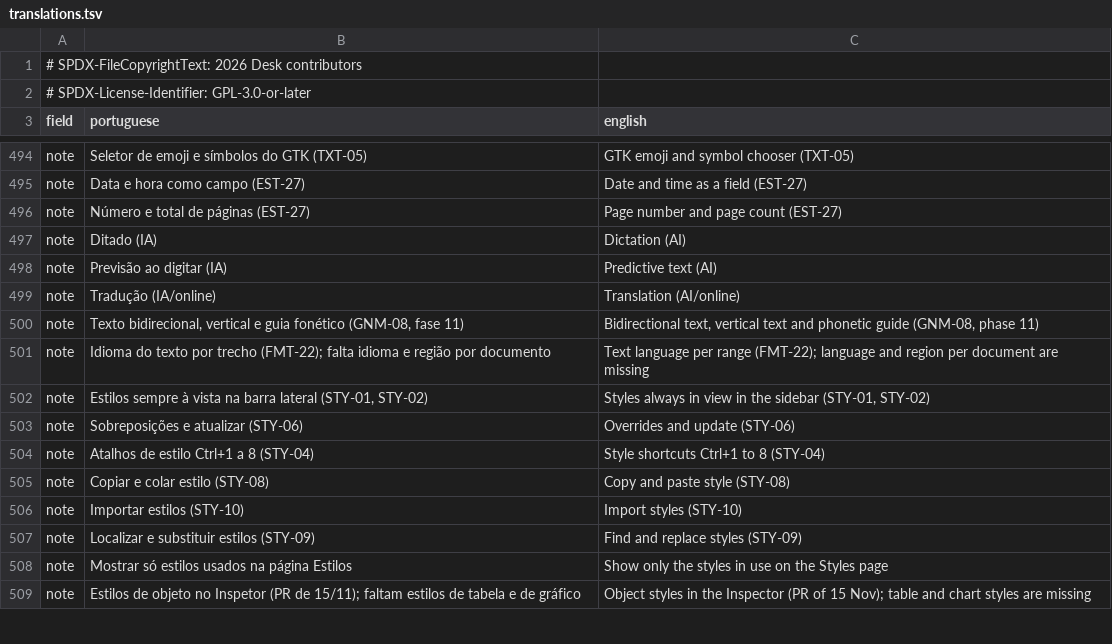
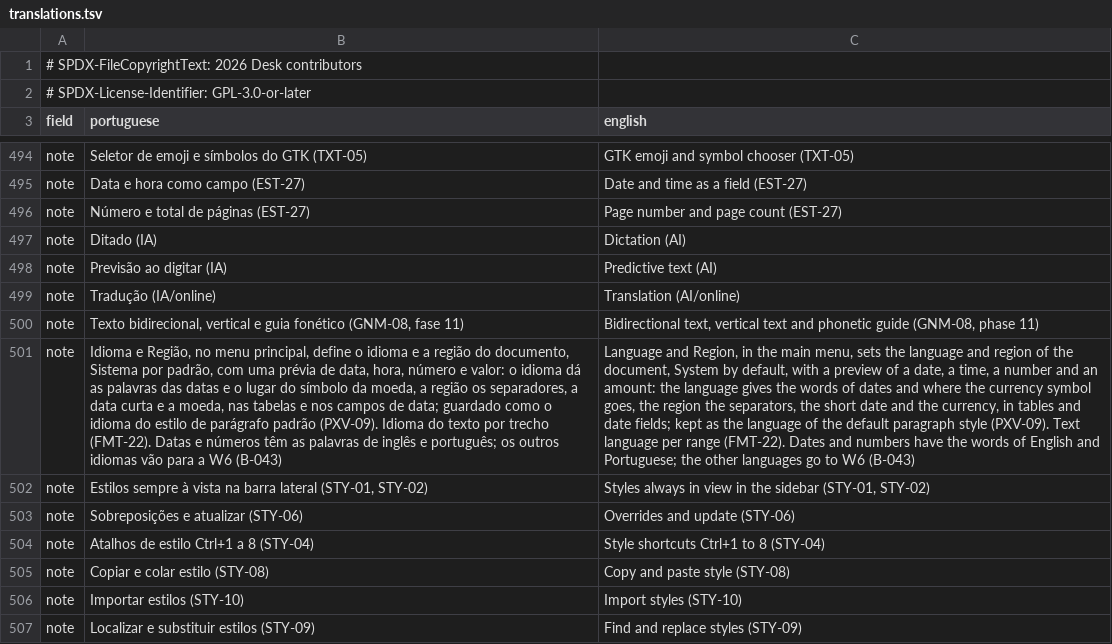
Before and after one commit to brahm/desk, a TSV file: corpus/inventory/translations.tsv, drawn as a sheet; only a part is shown, gaps mark what is left out; the shorter side is filled out with more unchanged rows; the diff names each change by its address in the sheet, - before the commit and + after, or states it on an @@ line.

```diff
--- a/corpus/inventory/translations.tsv
+++ b/corpus/inventory/translations.tsv
-B501 (portuguese): Idioma do texto por trecho (FMT-22); falta idioma e região por documento
+B501 (portuguese): Idioma e Região, no menu principal, define o idioma e a região do documento, Sistema por padrão, com uma prévia de data, hora, número e valor: o idioma dá as palavras das datas e o lugar do símbolo da moeda, a região os separadores, a data curta e a moeda, nas tabelas e nos campos de data; guardado como o idioma do estilo de parágrafo padrão (PXV-09). Idioma do texto por trecho (FMT-22). Datas e números têm as palavras de inglês e português; os outros idiomas vão para a W6 (B-043)
-C501 (english): Text language per range (FMT-22); language and region per document are missing
+C501 (english): Language and Region, in the main menu, sets the language and region of the document, System by default, with a preview of a date, a time, a number and an amount: the language gives the words of dates and where the currency symbol goes, the region the separators, the short date and the currency, in tables and date fields; kept as the language of the default paragraph style (PXV-09). Text language per range (FMT-22). Dates and numbers have the words of English and Portuguese; the other languages go to W6 (B-043)
```
Also changed, not shown: corpus/inventory/writer.tsv, docs/backlog/deferred.tsv, 24 other files.
